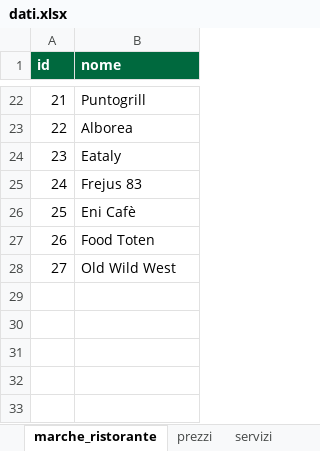
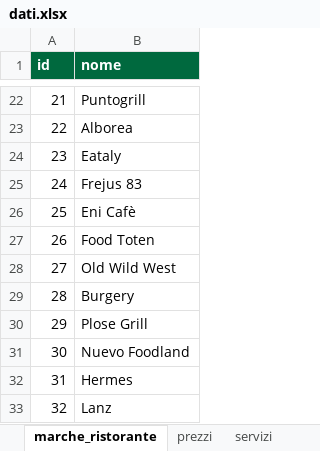
Before and after one commit to csantacroce/iviaggi-dati, an Excel workbook: source/dati.xlsx, sheet marche_ristorante, drawn as a sheet; only a part is shown, gaps mark what is left out; values as stored, in another font and other column widths than the file's, no borders; the diff names each change by its address in the sheet, - before the commit and + after, or states it on an @@ line.

```diff
--- a/source/dati.xlsx (sheet marche_ristorante)
+++ b/source/dati.xlsx (sheet marche_ristorante)
+row 29: 28 | Burgery
+row 30: 29 | Plose Grill
+row 31: 30 | Nuevo Foodland
+row 32: 31 | Hermes
+row 33: 32 | Lanz
```
Also changed, not shown: sheet aree_colonnine, sheet correzioni_log, sheet aree_marche_ristorante, sheet aree_servizio, sheet gestori_ricarica, 4 other files.
